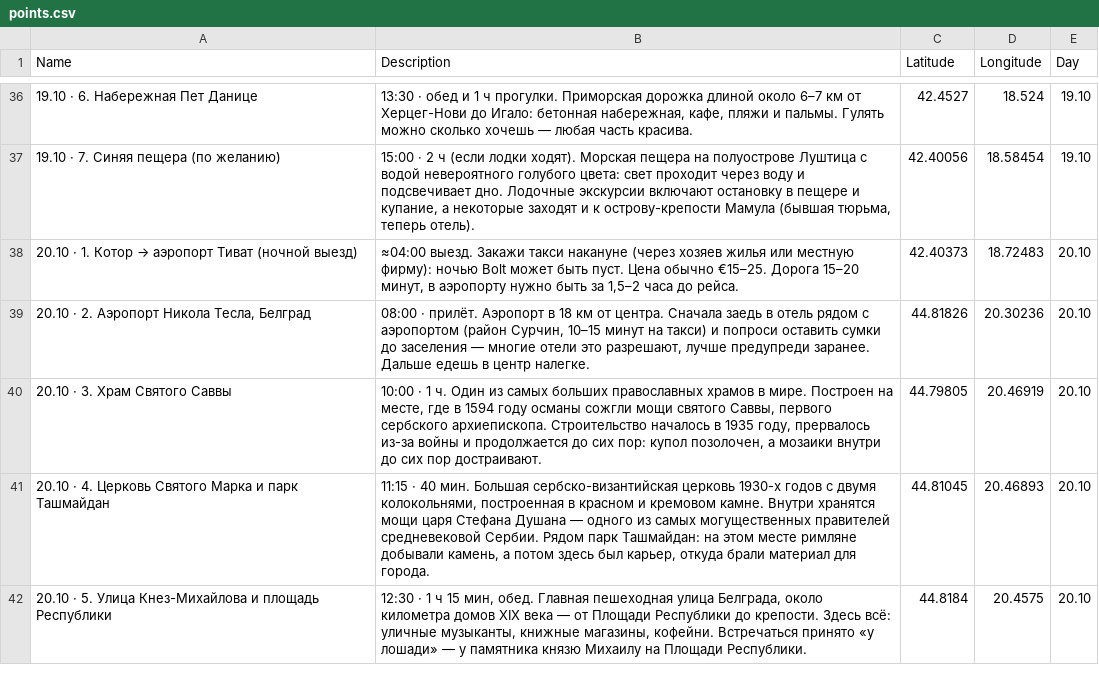
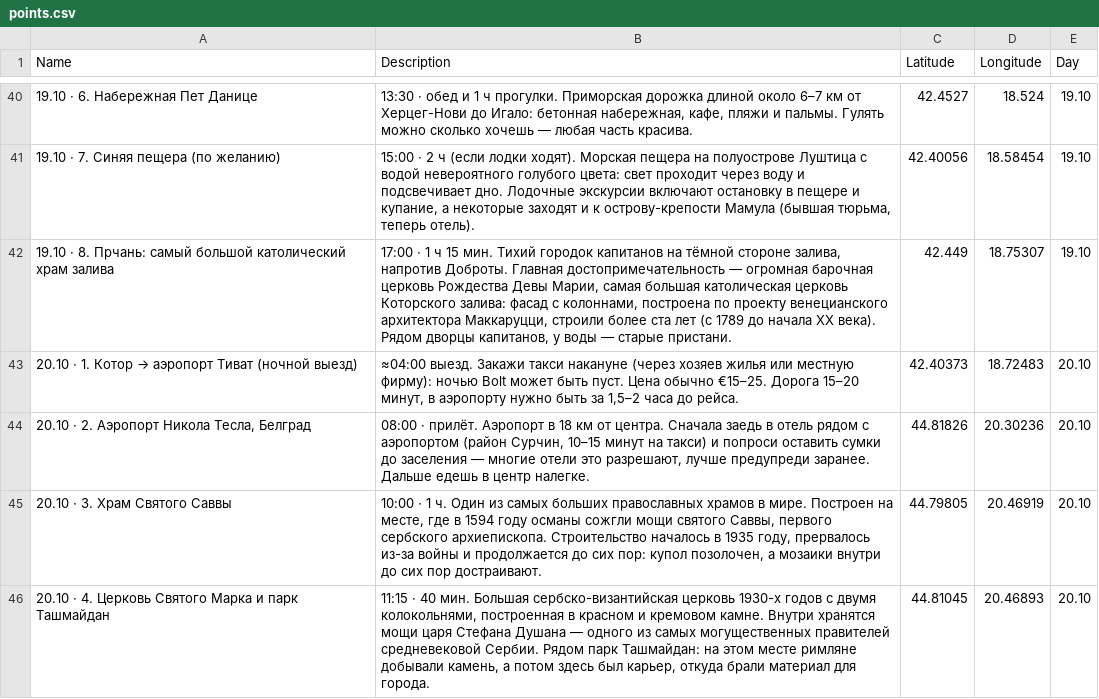
Before and after one commit to vnkvskaa/montenegro-guide, a CSV file: points.csv, drawn as a sheet; only a part is shown, gaps mark what is left out; the shorter side is filled out with more unchanged rows; the diff covers the shown part only; the diff names each change by its address in the sheet, - before the commit and + after, or states it on an @@ line.

```diff
--- a/points.csv
+++ b/points.csv
+row 42: 19.10 · 8. Прчань: самый большой католический храм залива | 17:00 · 1 ч 15 мин. Тихий городок капитанов на тёмной стороне залива, напротив Доброты. Главная достопримечательность — огромная барочная церковь Рождества Девы Марии, самая большая католическая церковь Которского залива: фасад с колоннами, построена по проекту венецианского архитектора Маккаруцци, строили более ста лет (с 1789 до начала XX века). Рядом дворцы капитанов, у воды — старые пристани. | 42.449 | 18.75307 | 19.10
```
Also changed, not shown: 5 added rows and 12 edited cells elsewhere in this file, 2 other files.
